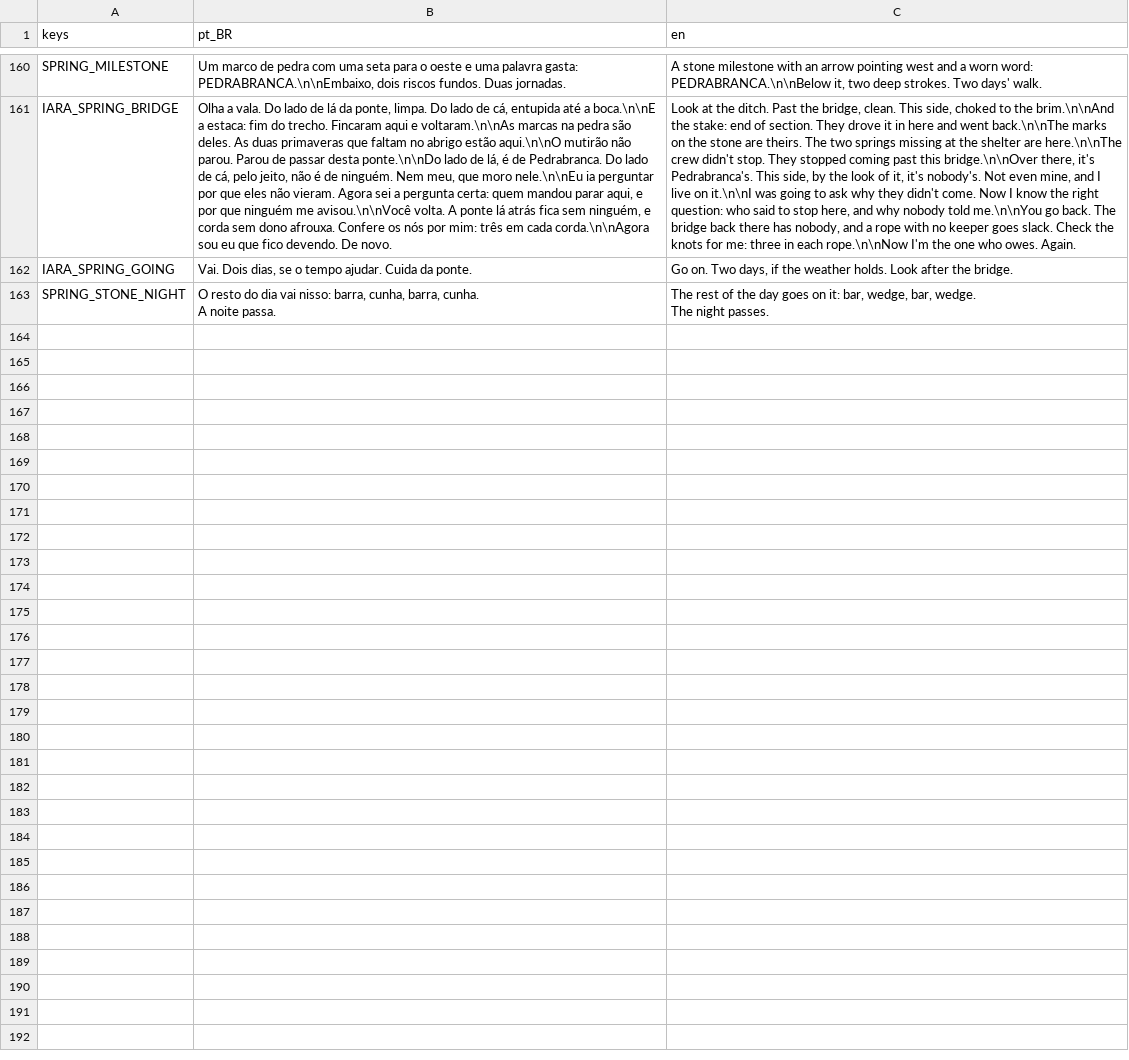
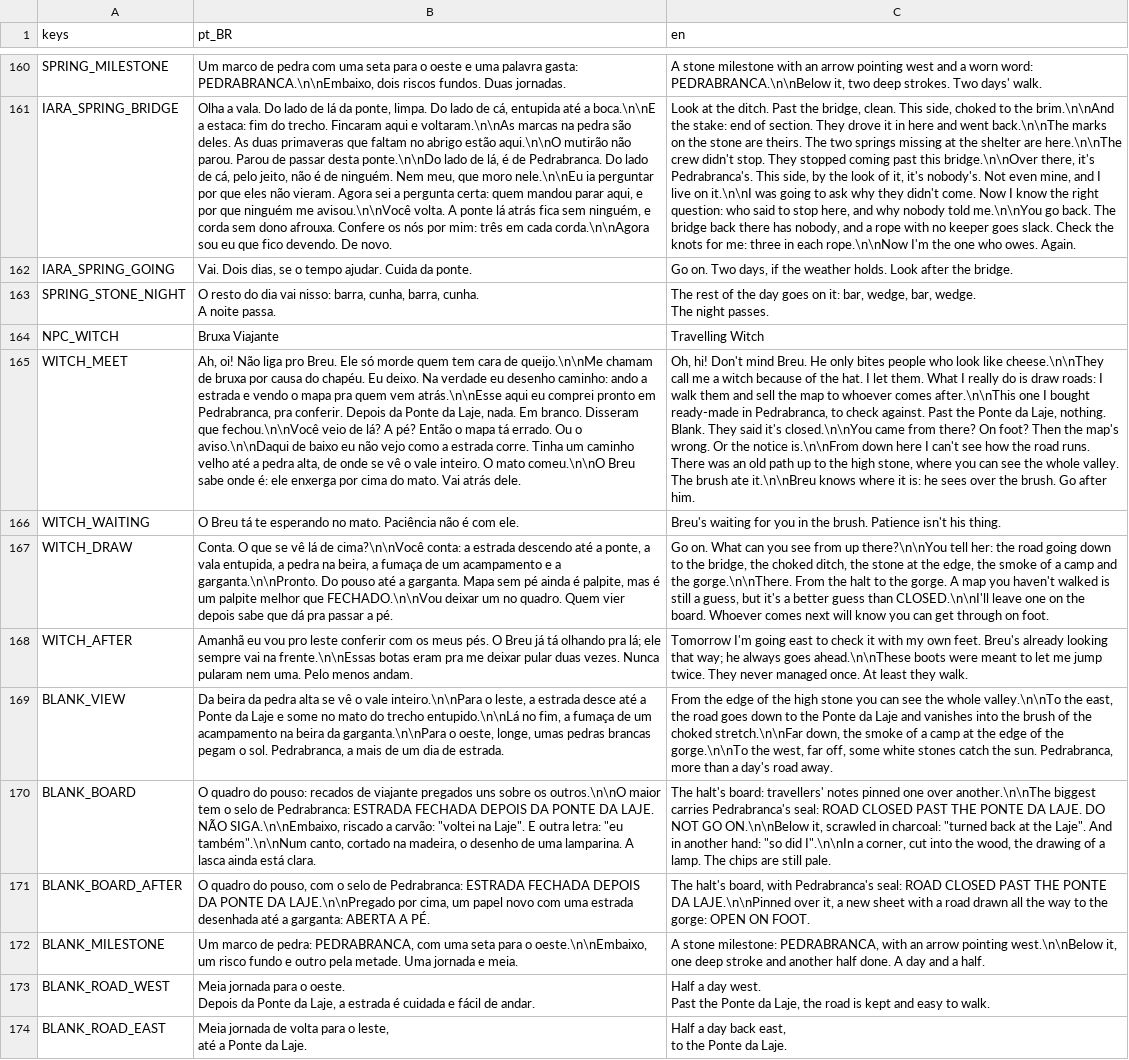
Before and after one commit to Jovinull/Ardovel, a CSV file: locale/text.csv, drawn as a sheet; only a part is shown, gaps mark what is left out; ↵ is a line break in a cell; the diff names each change by its address in the sheet, - before the commit and + after, or states it on an @@ line.

Commit message:
Walk half a day west to the halt and meet the travelling witch
Once Iara has gone, the road west leads on, half a day's walk told on the way, to a travellers' halt. Its board carries Pedrabranca's notice that the road is closed past the Ponte da Laje, travellers' scrawls saying they turned back there, and Iara's mark, cut fresh. At the halt a woman who draws roads for travellers is camped with Breu, her bat; people call her a witch for the hat. The map she bought in Pedrabranca ends blank at the Laje. To draw the stretch she needs the view from the high stone, and the old path up to it is lost in brush: Breu, seeing over it, leads the hero tangle by tangle as they fall to the sword, and perches on the stone. Told what can be seen from there, she draws the stretch, pins OPEN ON FOOT on the board, and once the hero walks off she has gone east to walk it herself.

```diff
--- a/locale/text.csv
+++ b/locale/text.csv
+row 164: NPC_WITCH | Bruxa Viajante | Travelling Witch
+row 165: WITCH_MEET | Ah, oi! Não liga pro Breu. Ele só morde quem tem cara de queijo.\n\nMe chamam de bruxa por causa do chapéu. Eu deixo. Na verdade eu desenho caminho: ando a estrada e vendo o mapa pra quem vem atrás.\n\nEsse aqui eu comprei pronto em Pedrabranca, pra conferir. Depois da Ponte da Laje, nada. Em branco. Disseram que fechou.\n\nVocê veio de lá? A pé? Então o mapa tá errado. Ou o aviso.\n\nDaqui de baixo eu não vejo como a estrada corre. Tinha um caminho velho até a pedra alta, de onde se vê o vale inteiro. O mato comeu.\n\nO Breu sabe onde é: ele enxerga por cima do mato. Vai atrás dele. | Oh, hi! Don't mind Breu. He only bites people who look like cheese.\n\nThey call me a witch because of the hat. I let them. What I really do is draw roads: I walk them and sell the map to whoever comes after.\n\nThis one I bought ready-made in Pedrabranca, to check against. Past the Ponte da Laje, nothing. Blank. They said it's closed.\n\nYou came from there? On foot? Then the map's wrong. Or the notice is.\n\nFrom down here I can't see how the road runs. There was an old path up to the high stone, where you can see the whole valley. The brush ate it.\n\nBreu knows where it is: he sees over the brush. Go after him.
+row 166: WITCH_WAITING | O Breu tá te esperando no mato. Paciência não é com ele. | Breu's waiting for you in the brush. Patience isn't his thing.
+row 167: WITCH_DRAW | Conta. O que se vê lá de cima?\n\nVocê conta: a estrada descendo até a ponte, a vala entupida, a pedra na beira, a fumaça de um acampamento e a garganta.\n\nPronto. Do pouso até a garganta. Mapa sem pé ainda é palpite, mas é um palpite melhor que FECHADO.\n\nVou deixar um no quadro. Quem vier depois sabe que dá pra passar a pé. | Go on. What can you see from up there?\n\nYou tell her: the road going down to the bridge, the choked ditch, the stone at the edge, the smoke of a camp and the gorge.\n\nThere. From the halt to the gorge. A map you haven't walked is still a guess, but it's a better guess than CLOSED.\n\nI'll leave one on the board. Whoever comes next will know you can get through on foot.
+row 168: WITCH_AFTER | Amanhã eu vou pro leste conferir com os meus pés. O Breu já tá olhando pra lá; ele sempre vai na frente.\n\nEssas botas eram pra me deixar pular duas vezes. Nunca pularam nem uma. Pelo menos andam. | Tomorrow I'm going east to check it with my own feet. Breu's already looking that way; he always goes ahead.\n\nThese boots were meant to let me jump twice. They never managed once. At least they walk.
+row 169: BLANK_VIEW | Da beira da pedra alta se vê o vale inteiro.\n\nPara o leste, a estrada desce até a Ponte da Laje e some no mato do trecho entupido.\n\nLá no fim, a fumaça de um acampamento na beira da garganta.\n\nPara o oeste, longe, umas pedras brancas pegam o sol. Pedrabranca, a mais de um dia de estrada. | From the edge of the high stone you can see the whole valley.\n\nTo the east, the road goes down to the Ponte da Laje and vanishes into the brush of the choked stretch.\n\nFar down, the smoke of a camp at the edge of the gorge.\n\nTo the west, far off, some white stones catch the sun. Pedrabranca, more than a day's road away.
+row 170: BLANK_BOARD | O quadro do pouso: recados de viajante pregados uns sobre os outros.\n\nO maior tem o selo de Pedrabranca: ESTRADA FECHADA DEPOIS DA PONTE DA LAJE. NÃO SIGA.\n\nEmbaixo, riscado a carvão: "voltei na Laje". E outra letra: "eu também".\n\nNum canto, cortado na madeira, o desenho de uma lamparina. A lasca ainda está clara. | The halt's board: travellers' notes pinned one over another.\n\nThe biggest carries Pedrabranca's seal: ROAD CLOSED PAST THE PONTE DA LAJE. DO NOT GO ON.\n\nBelow it, scrawled in charcoal: "turned back at the Laje". And in another hand: "so did I".\n\nIn a corner, cut into the wood, the drawing of a lamp. The chips are still pale.
+row 171: BLANK_BOARD_AFTER | O quadro do pouso, com o selo de Pedrabranca: ESTRADA FECHADA DEPOIS DA PONTE DA LAJE.\n\nPregado por cima, um papel novo com uma estrada desenhada até a garganta: ABERTA A PÉ. | The halt's board, with Pedrabranca's seal: ROAD CLOSED PAST THE PONTE DA LAJE.\n\nPinned over it, a new sheet with a road drawn all the way to the gorge: OPEN ON FOOT.
+row 172: BLANK_MILESTONE | Um marco de pedra: PEDRABRANCA, com uma seta para o oeste.\n\nEmbaixo, um risco fundo e outro pela metade. Uma jornada e meia. | A stone milestone: PEDRABRANCA, with an arrow pointing west.\n\nBelow it, one deep stroke and another half done. A day and a half.
+row 173: BLANK_ROAD_WEST | Meia jornada para o oeste. ↵ Depois da Ponte da Laje, a estrada é cuidada e fácil de andar. | Half a day west. ↵ Past the Ponte da Laje, the road is kept and easy to walk.
+row 174: BLANK_ROAD_EAST | Meia jornada de volta para o leste, ↵ até a Ponte da Laje. | Half a day back east, ↵ to the Ponte da Laje.
```
Also changed, not shown: 16 other files.
